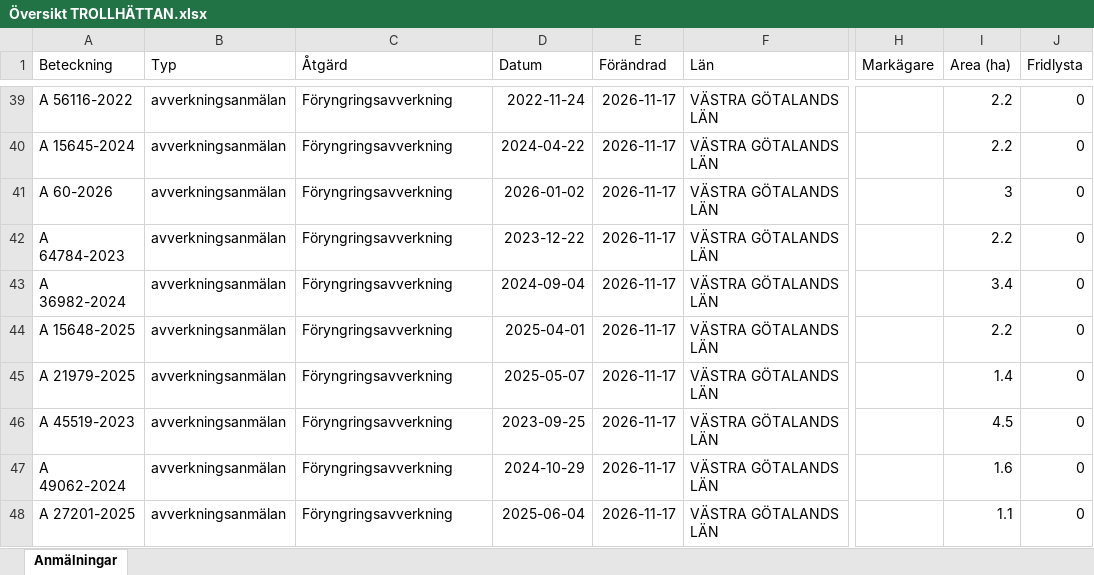
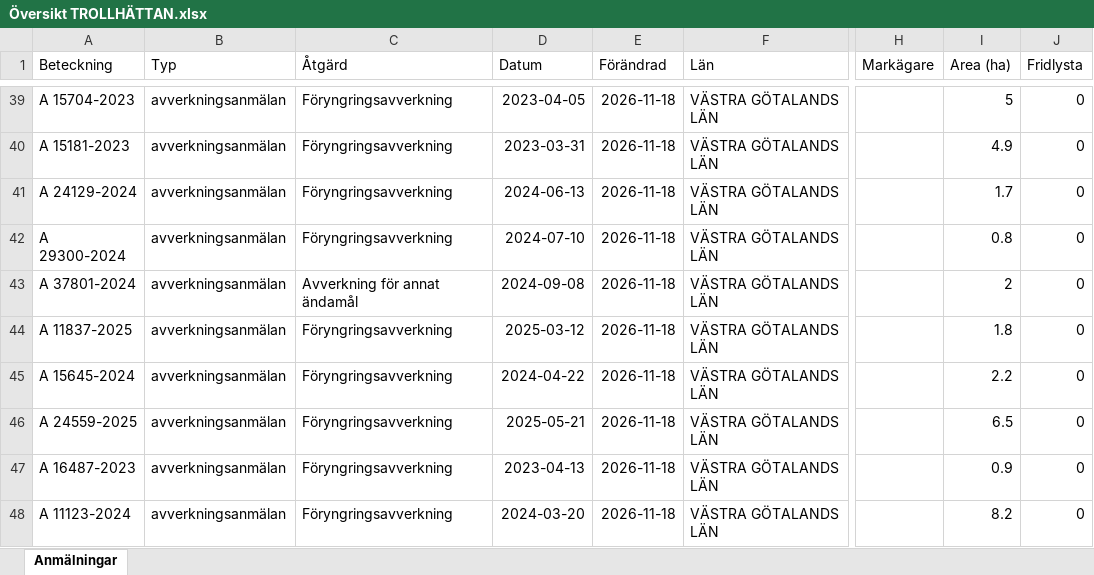
Before and after one commit to klasma/Logging_1488, an Excel workbook: Översikt TROLLHÄTTAN.xlsx, sheet Anmälningar, drawn as a sheet; only a part is shown, gaps mark what is left out; values as stored, in another font and other column widths than the file's, no borders; the diff covers the shown part only; the diff names each change by its address in the sheet, - before the commit and + after, or states it on an @@ line.

```diff
--- a/Översikt TROLLHÄTTAN.xlsx (sheet Anmälningar)
+++ b/Översikt TROLLHÄTTAN.xlsx (sheet Anmälningar)
-A39 (Beteckning): A 56116-2022
+A39 (Beteckning): A 15704-2023
-D39 (Datum): 2022-11-24
+D39 (Datum): 2023-04-05
-E39:E48 (Förändrad): 2026-11-17
+E39:E48 (Förändrad): 2026-11-18
-I39 (Area (ha)): 2.2
+I39 (Area (ha)): 5
-A40 (Beteckning): A 15645-2024
+A40 (Beteckning): A 15181-2023
-D40 (Datum): 2024-04-22
+D40 (Datum): 2023-03-31
-I40 (Area (ha)): 2.2
+I40 (Area (ha)): 4.9
-A41 (Beteckning): A 60-2026
+A41 (Beteckning): A 24129-2024
-D41 (Datum): 2026-01-02
+D41 (Datum): 2024-06-13
-I41 (Area (ha)): 3
+I41 (Area (ha)): 1.7
-A42 (Beteckning): A 64784-2023
+A42 (Beteckning): A 29300-2024
-D42 (Datum): 2023-12-22
+D42 (Datum): 2024-07-10
-I42 (Area (ha)): 2.2
+I42 (Area (ha)): 0.8
-A43 (Beteckning): A 36982-2024
+A43 (Beteckning): A 37801-2024
-C43 (Åtgärd): Föryngringsavverkning
+C43 (Åtgärd): Avverkning för annat ändamål
-D43 (Datum): 2024-09-04
+D43 (Datum): 2024-09-08
-I43 (Area (ha)): 3.4
+I43 (Area (ha)): 2
-A44 (Beteckning): A 15648-2025
+A44 (Beteckning): A 11837-2025
-D44 (Datum): 2025-04-01
+D44 (Datum): 2025-03-12
-I44 (Area (ha)): 2.2
+I44 (Area (ha)): 1.8
-A45 (Beteckning): A 21979-2025
+A45 (Beteckning): A 15645-2024
-D45 (Datum): 2025-05-07
+D45 (Datum): 2024-04-22
-I45 (Area (ha)): 1.4
+I45 (Area (ha)): 2.2
-A46 (Beteckning): A 45519-2023
+A46 (Beteckning): A 24559-2025
-D46 (Datum): 2023-09-25
+D46 (Datum): 2025-05-21
-I46 (Area (ha)): 4.5
+I46 (Area (ha)): 6.5
-A47 (Beteckning): A 49062-2024
+A47 (Beteckning): A 16487-2023
-D47 (Datum): 2024-10-29
+D47 (Datum): 2023-04-13
-I47 (Area (ha)): 1.6
+I47 (Area (ha)): 0.9
-A48 (Beteckning): A 27201-2025
+A48 (Beteckning): A 11123-2024
-D48 (Datum): 2025-06-04
+D48 (Datum): 2024-03-20
-I48 (Area (ha)): 1.1
+I48 (Area (ha)): 8.2
```
Also changed, not shown: 820 edited cells elsewhere in this sheet, artfynd/A 13131-2024 artfynd.xlsx, artfynd/A 15069-2026 artfynd.xlsx, 40 other files.
